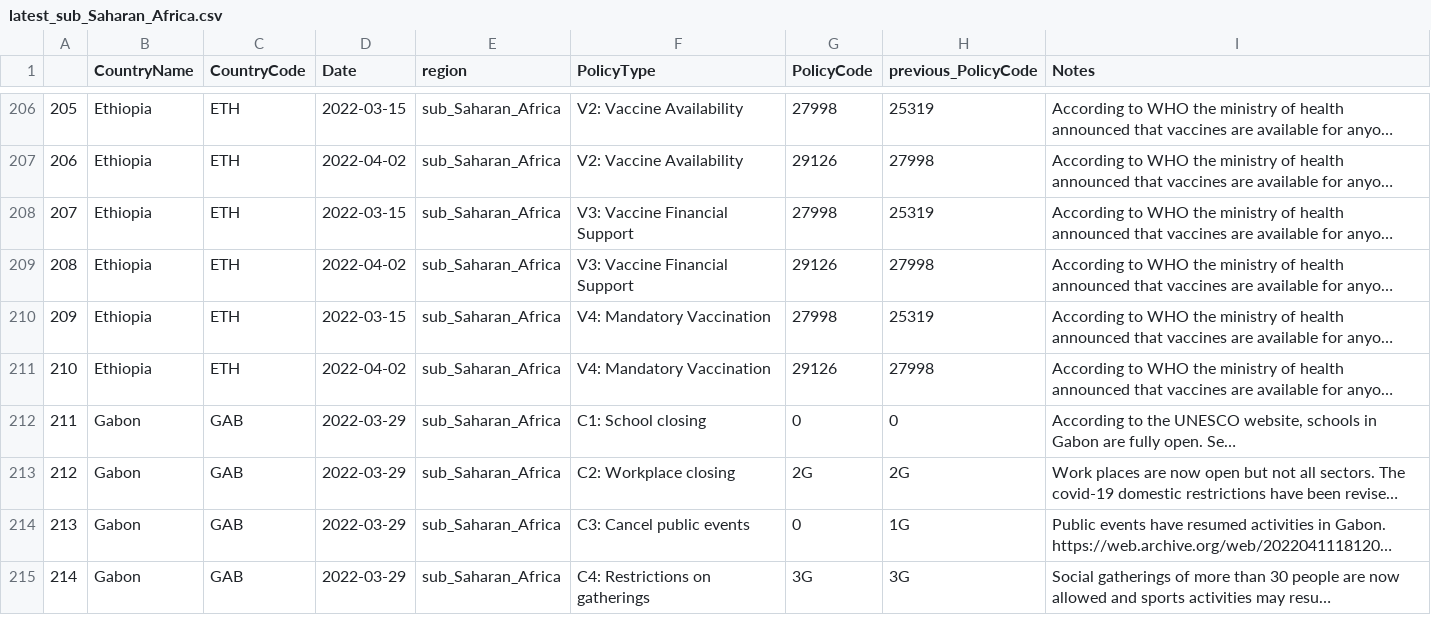
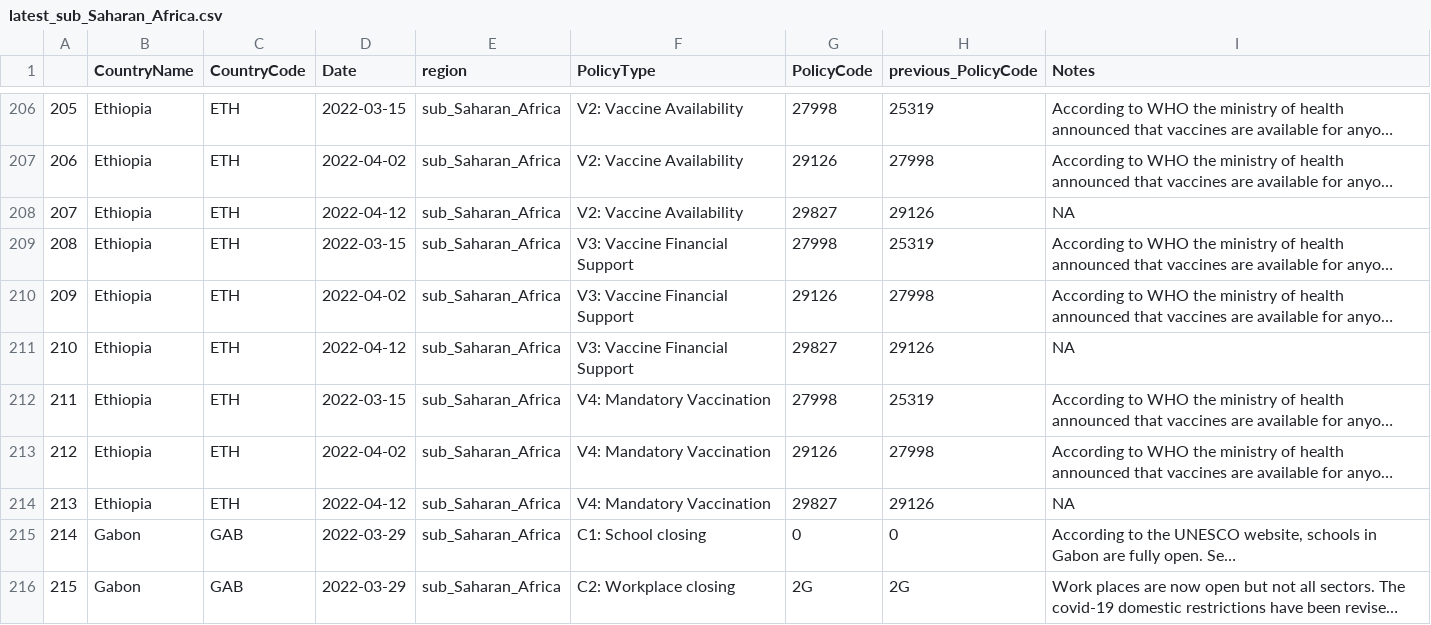
Before and after one commit to tatlowhelen/covid-policy-scratchpad, a CSV file: regional_changes/latest_sub_Saharan_Africa.csv, drawn as a sheet; only a part is shown, gaps mark what is left out; the shorter side is filled out with more unchanged rows; long unchanged cells end in …; addresses are those after the commit; the diff names each change by its address in the sheet, - before the commit and + after, or states it on an @@ line.

```diff
--- a/regional_changes/latest_sub_Saharan_Africa.csv
+++ b/regional_changes/latest_sub_Saharan_Africa.csv
+row 208: 207 | Ethiopia | ETH | 2022-04-12 | sub_Saharan_Africa | V2: Vaccine Availability | 29827 | 29126 | NA
@@ column A renumbered from row 209 down @@
+row 211: 210 | Ethiopia | ETH | 2022-04-12 | sub_Saharan_Africa | V3: Vaccine Financial Support | 29827 | 29126 | NA
+row 214: 213 | Ethiopia | ETH | 2022-04-12 | sub_Saharan_Africa | V4: Mandatory Vaccination | 29827 | 29126 | NA
```
Also changed, not shown: regional_changes/latest_Europe_Central_Asia.csv, regional_changes/latest_North_America.csv, 13 other files.
